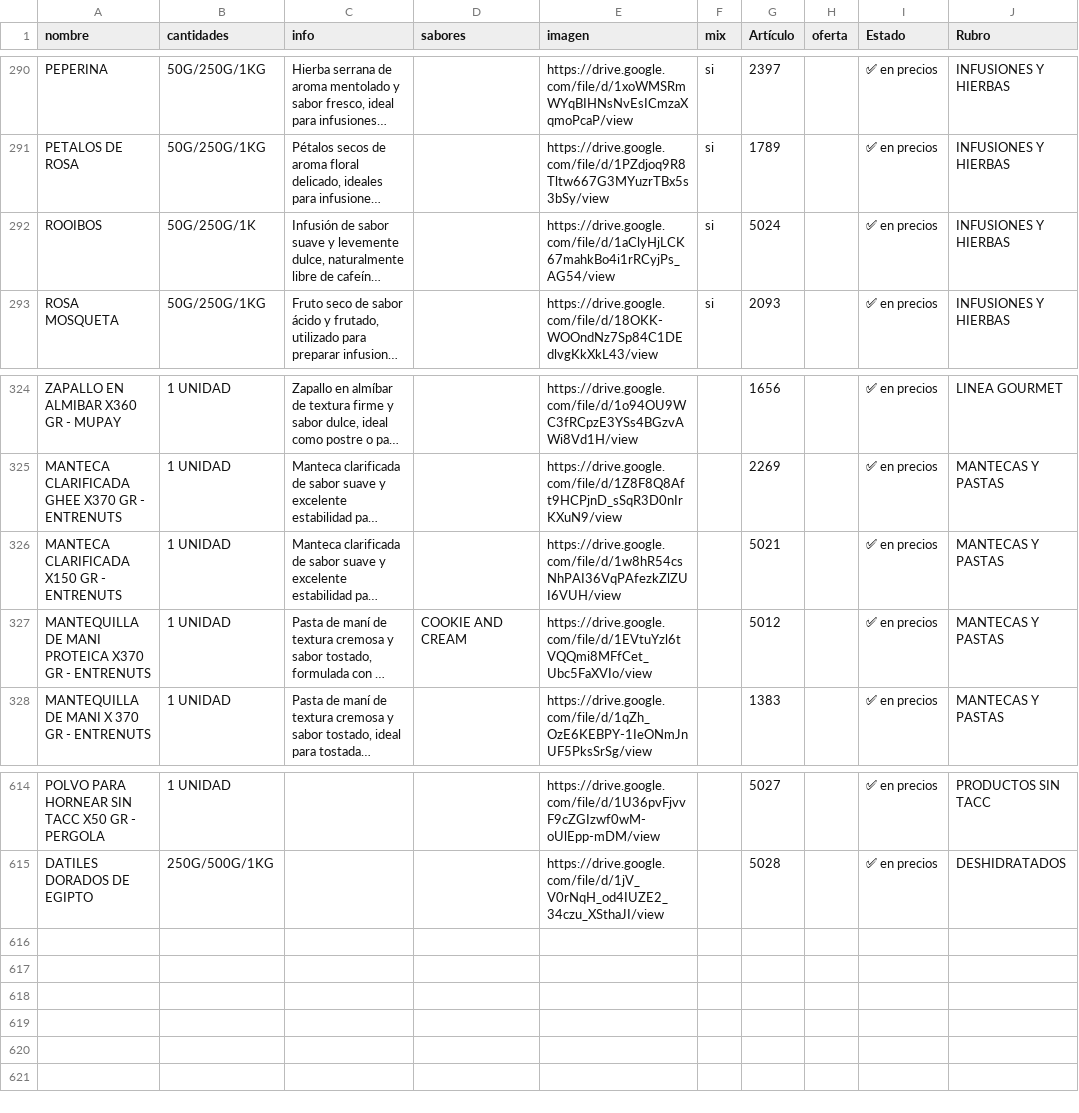
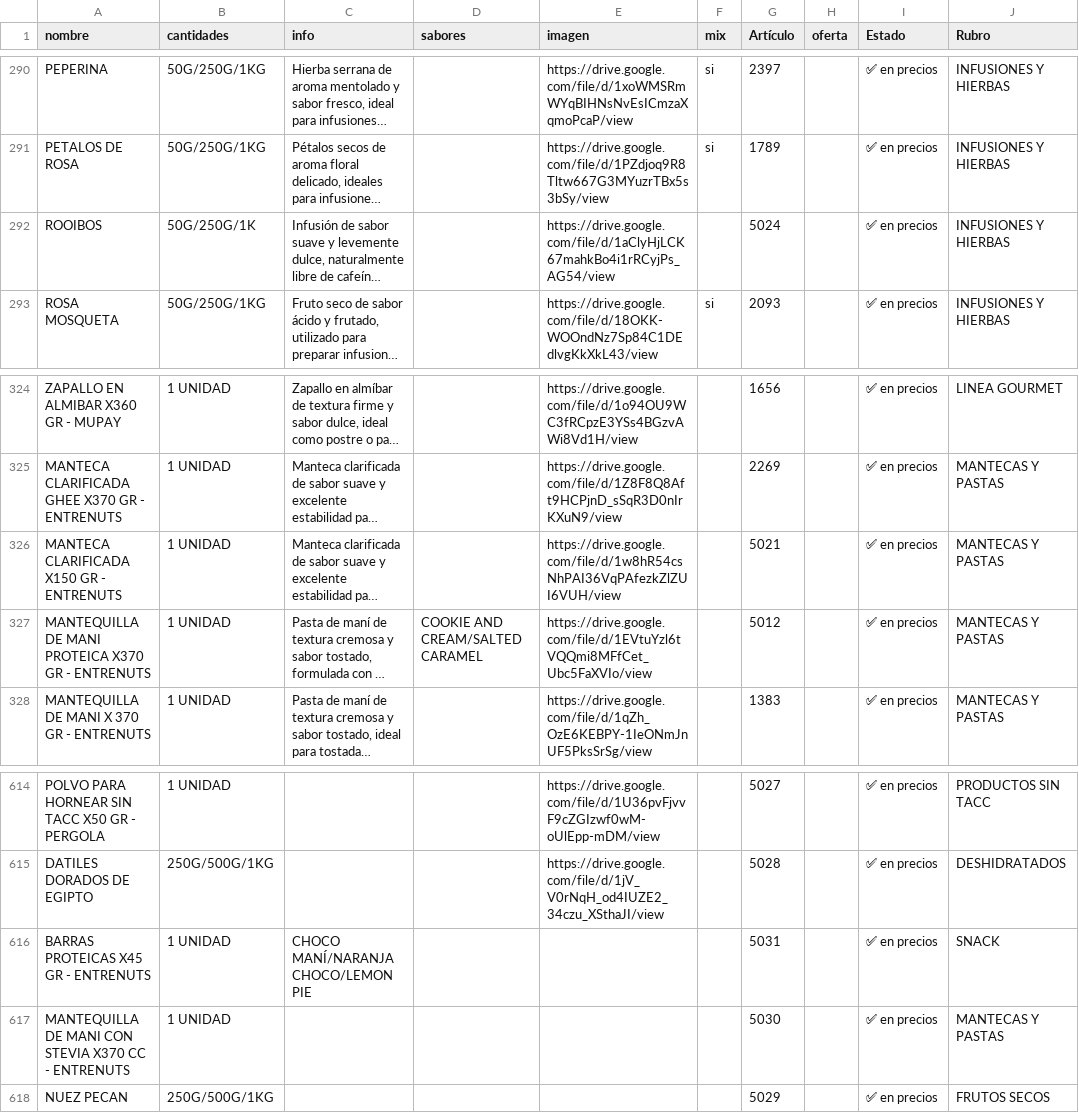
Before and after one commit to paladear/paladeartienda, a CSV file: info-min.csv, drawn as a sheet; only a part is shown, gaps mark what is left out; long unchanged cells end in …; the diff names each change by its address in the sheet, - before the commit and + after, or states it on an @@ line.

```diff
--- a/info-min.csv
+++ b/info-min.csv
-F292 (mix): si
+F292 (mix): (empty)
-D327 (sabores): COOKIE AND CREAM
+D327 (sabores): COOKIE AND CREAM/SALTED CARAMEL
+row 616: BARRAS PROTEICAS X45 GR - ENTRENUTS | 1 UNIDAD | CHOCO MANÍ/NARANJA CHOCO/LEMON PIE |  |  |  | 5031 |  | ✅ en precios | SNACK
+row 617: MANTEQUILLA DE MANI CON STEVIA X370 CC - ENTRENUTS | 1 UNIDAD |  |  |  |  | 5030 |  | ✅ en precios | MANTECAS Y PASTAS
+row 618: NUEZ PECAN | 250G/500G/1KG |  |  |  |  | 5029 |  | ✅ en precios | FRUTOS SECOS
```
Also changed, not shown: precios-min.csv, 2 other files.
